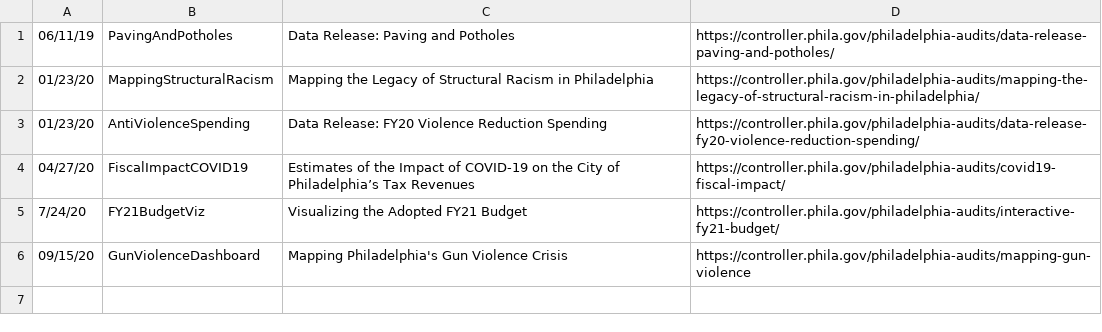
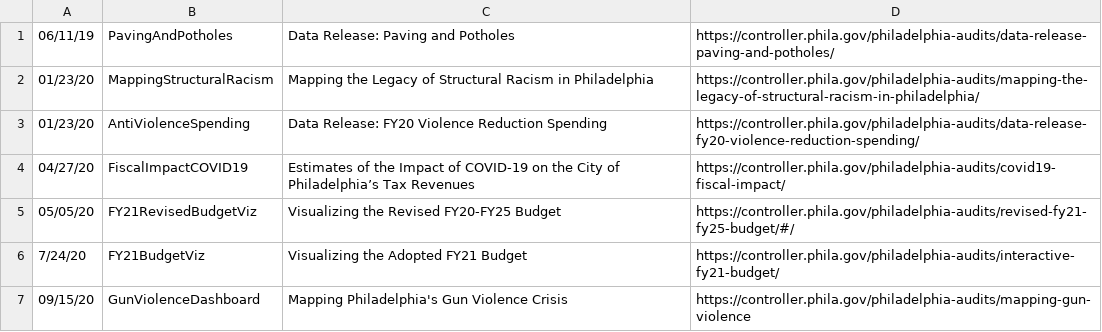
Before and after one commit to PhilaController/visualizations, a CSV file: data.csv, drawn as a sheet; the diff names each change by its address in the sheet, - before the commit and + after, or states it on an @@ line.

Commit message:
update with revised fy21 budget

```diff
--- a/data.csv
+++ b/data.csv
+row 5: 05/05/20 | FY21RevisedBudgetViz | Visualizing the Revised FY20-FY25 Budget | https://controller.phila.gov/philadelphia-audits/revised-fy21-fy25-budget/#/
```
Also changed, not shown: 1 other file.
